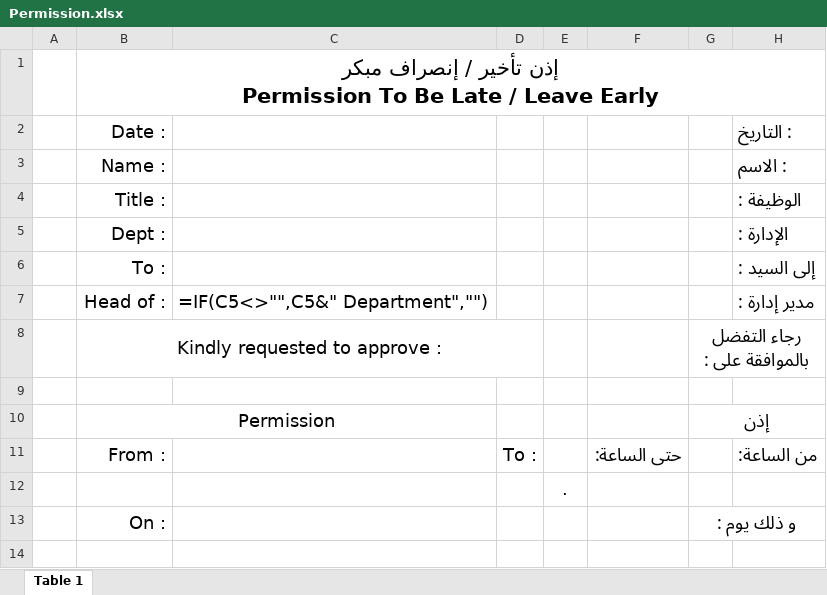
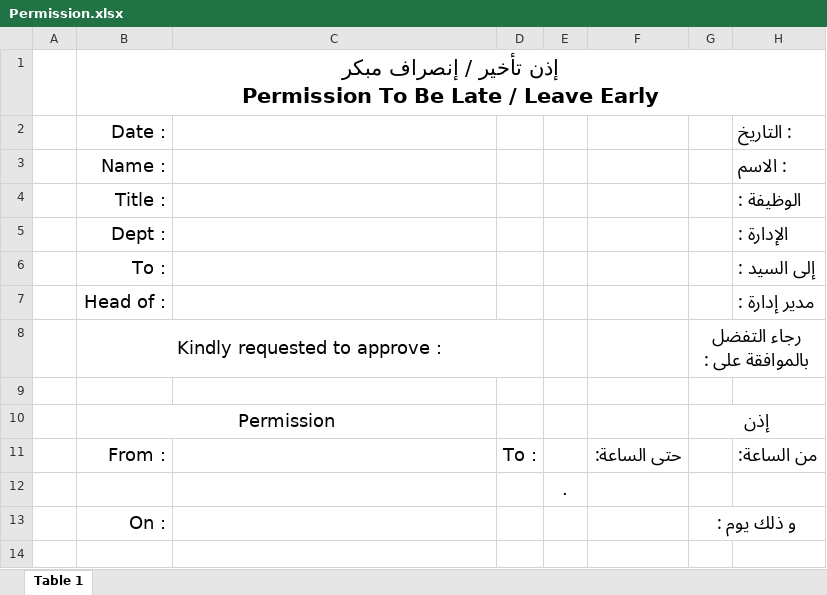
Before and after one commit to youssef9449/TDF, an Excel workbook: bin/Debug/Forms/Permission.xlsx, sheet Table 1, drawn as a sheet; only a part is shown; values as stored, in another font and other column widths than the file's, no borders; formulas are shown in place of their values; charts and pictures not drawn; the diff names each change by its address in the sheet, - before the commit and + after, or states it on an @@ line.

```diff
--- a/bin/Debug/Forms/Permission.xlsx (sheet Table 1)
+++ b/bin/Debug/Forms/Permission.xlsx (sheet Table 1)
-C7: =IF(C5<>"",C5&" Department","")
+C7: (empty)
```
Also changed, not shown: 10 other files.
